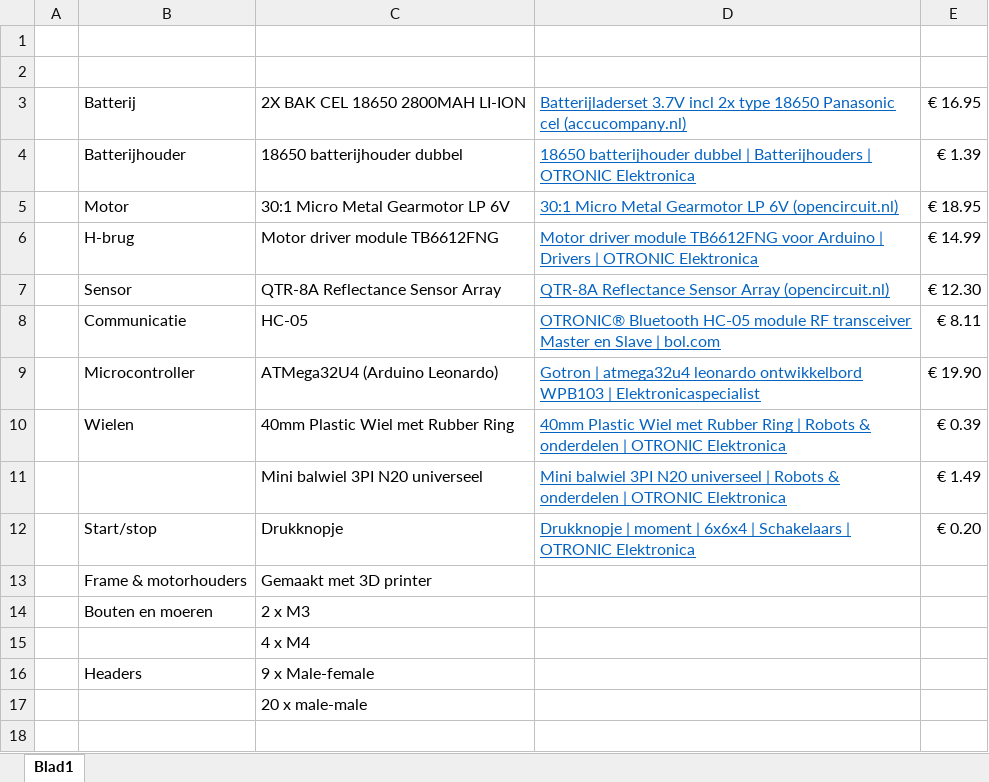
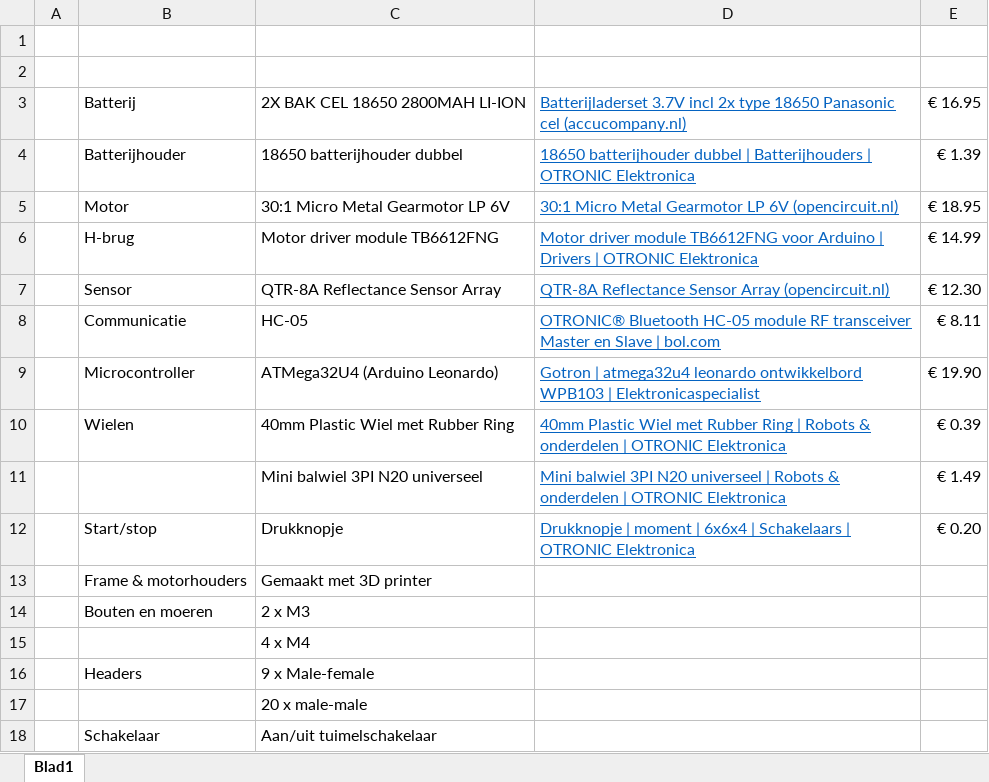
Before and after one commit to DefoerT1125/LineFollower, an Excel workbook: bill of materials/BOM.xlsx, sheet Blad1, drawn as a sheet; values as stored, in another font and other column widths than the file's, no borders; the diff names each change by its address in the sheet, - before the commit and + after, or states it on an @@ line.

Commit message:
Add files via upload

```diff
--- a/bill of materials/BOM.xlsx (sheet Blad1)
+++ b/bill of materials/BOM.xlsx (sheet Blad1)
+row 18:  | Schakelaar | Aan/uit tuimelschakelaar
```
